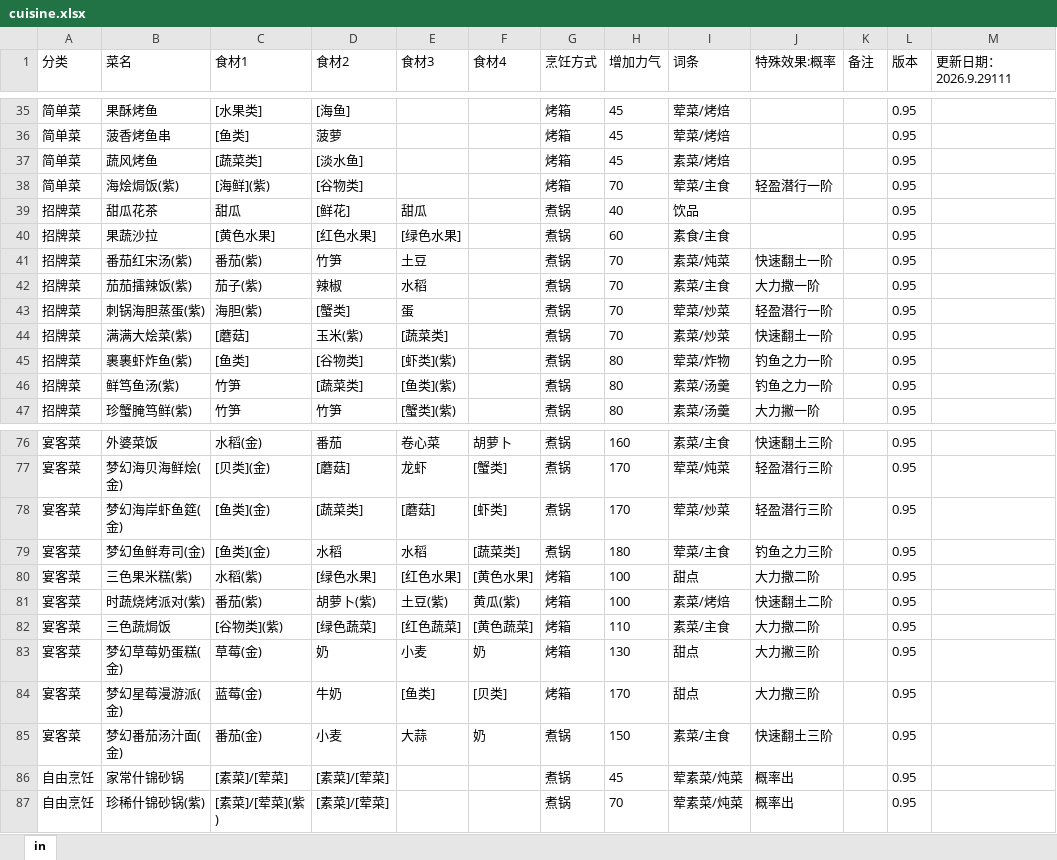
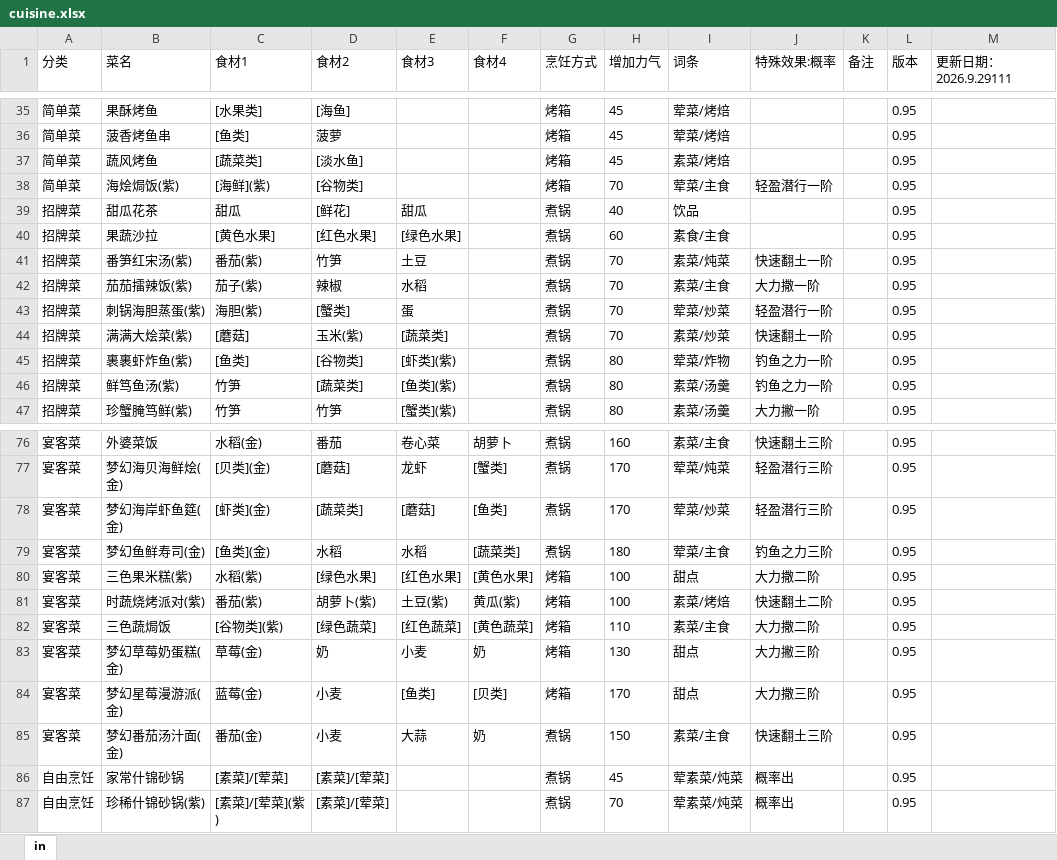
Before and after one commit to sp1ca0722/astrbot_plugin_petitplanet_guide_x_x_xxx, an Excel workbook: cuisine.xlsx, sheet in, drawn as a sheet; only a part is shown, gaps mark what is left out; values as stored, in another font and other column widths than the file's, no borders; the diff names each change by its address in the sheet, - before the commit and + after, or states it on an @@ line.

```diff
--- a/cuisine.xlsx (sheet in)
+++ b/cuisine.xlsx (sheet in)
-B41 (菜名): 番茄红宋汤(紫)
+B41 (菜名): 番笋红宋汤(紫)
-C78 (食材1): [鱼类](金)
+C78 (食材1): [虾类](金)
-F78 (食材4): [虾类]
+F78 (食材4): [鱼类]
-D84 (食材2): 牛奶
+D84 (食材2): 小麦
```
Also changed, not shown: 1 other file.
